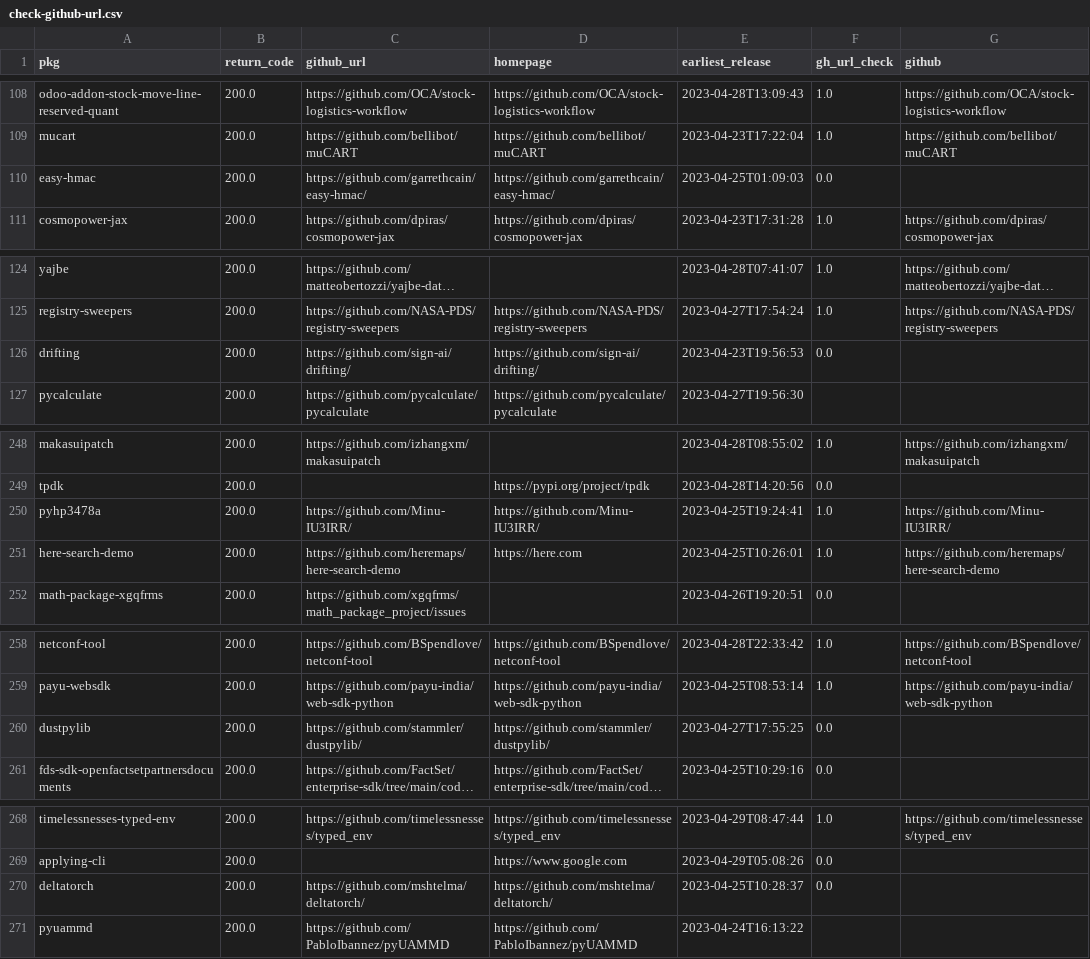
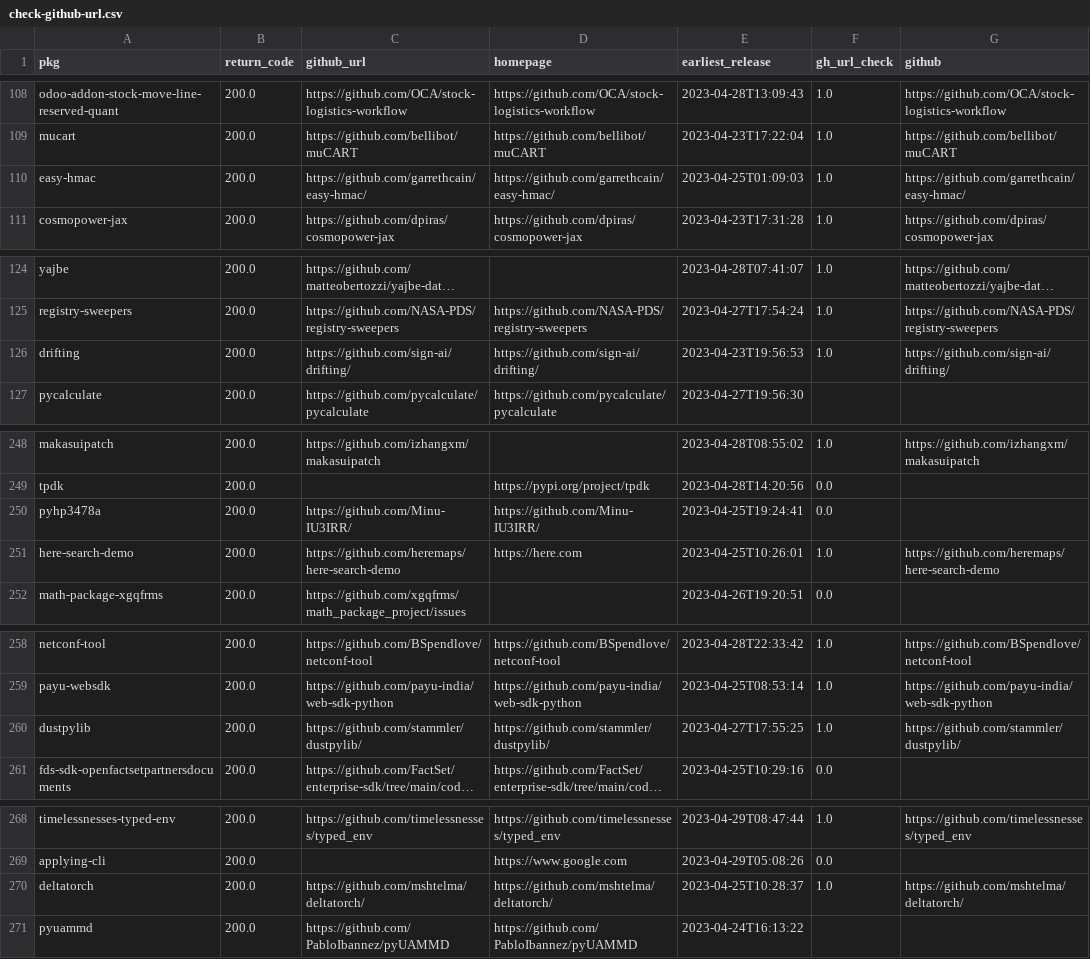
Before and after one commit to soodoku/social_proof_stars, a CSV file: scratch/check-github-url.csv, drawn as a sheet; only a part is shown, gaps mark what is left out; long unchanged cells end in …; the diff covers the shown part only; the diff names each change by its address in the sheet, - before the commit and + after, or states it on an @@ line.

Commit message:
Rerun check to be upated

```diff
--- a/scratch/check-github-url.csv
+++ b/scratch/check-github-url.csv
-F110 (gh_url_check): 0.0
+F110 (gh_url_check): 1.0
-G110 (github): (empty)
+G110 (github): https://github.com/garrethcain/easy-hmac/
-F126 (gh_url_check): 0.0
+F126 (gh_url_check): 1.0
-G126 (github): (empty)
+G126 (github): https://github.com/sign-ai/drifting/
-F250 (gh_url_check): 1.0
+F250 (gh_url_check): 0.0
-G250 (github): https://github.com/Minu-IU3IRR/
+G250 (github): (empty)
-F260 (gh_url_check): 0.0
+F260 (gh_url_check): 1.0
-G260 (github): (empty)
+G260 (github): https://github.com/stammler/dustpylib/
-F270 (gh_url_check): 0.0
+F270 (gh_url_check): 1.0
-G270 (github): (empty)
+G270 (github): https://github.com/mshtelma/deltatorch/
```
Also changed, not shown: 60 edited cells elsewhere in this file, 1 other file.
